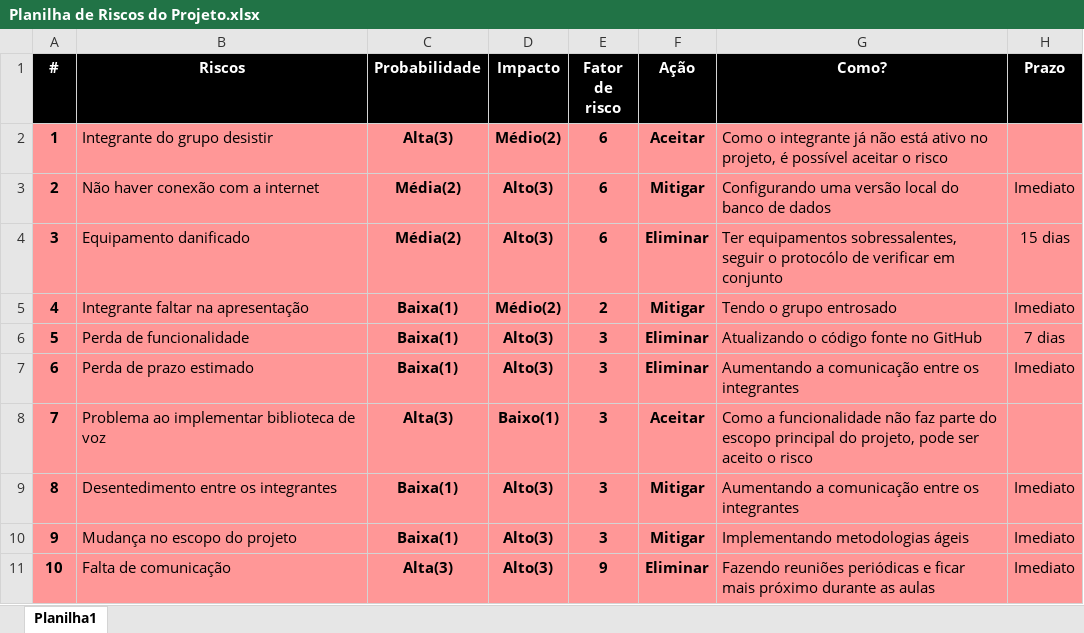
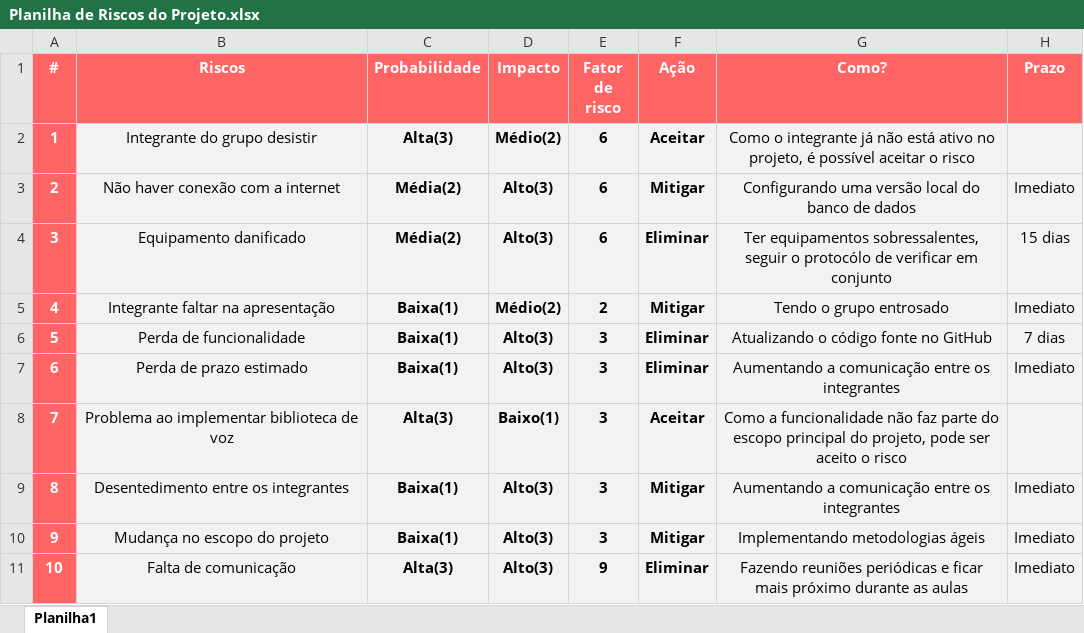
Before and after one commit to BandTec/blind-market, an Excel workbook: documentacao/Planilha de Riscos do Projeto.xlsx, sheet Planilha1, drawn as a sheet; values as stored, in another font and other column widths than the file's, no borders; the diff names each change by its address in the sheet, - before the commit and + after, or states it on an @@ line.

```diff
--- a/documentacao/Planilha de Riscos do Projeto.xlsx (sheet Planilha1)
+++ b/documentacao/Planilha de Riscos do Projeto.xlsx (sheet Planilha1)
-A1:H1 fill: #000000
+A1:H1 fill: #FF6565
@@ A2:A11 fill: #FF9797 → #FF6565, text colour: black → #FFFFFF @@
-B2:H11 fill: #FF9797
+B2:H11 fill: #F2F2F2
-B2:B11 alignment: left
+B2:B11 alignment: center
-G2:G11 alignment: left
+G2:G11 alignment: center
```
Also changed, not shown: documentacao/Dicionário de Dados.xlsx, documentacao/Plano de Homologação.xlsx, 1 other file.
